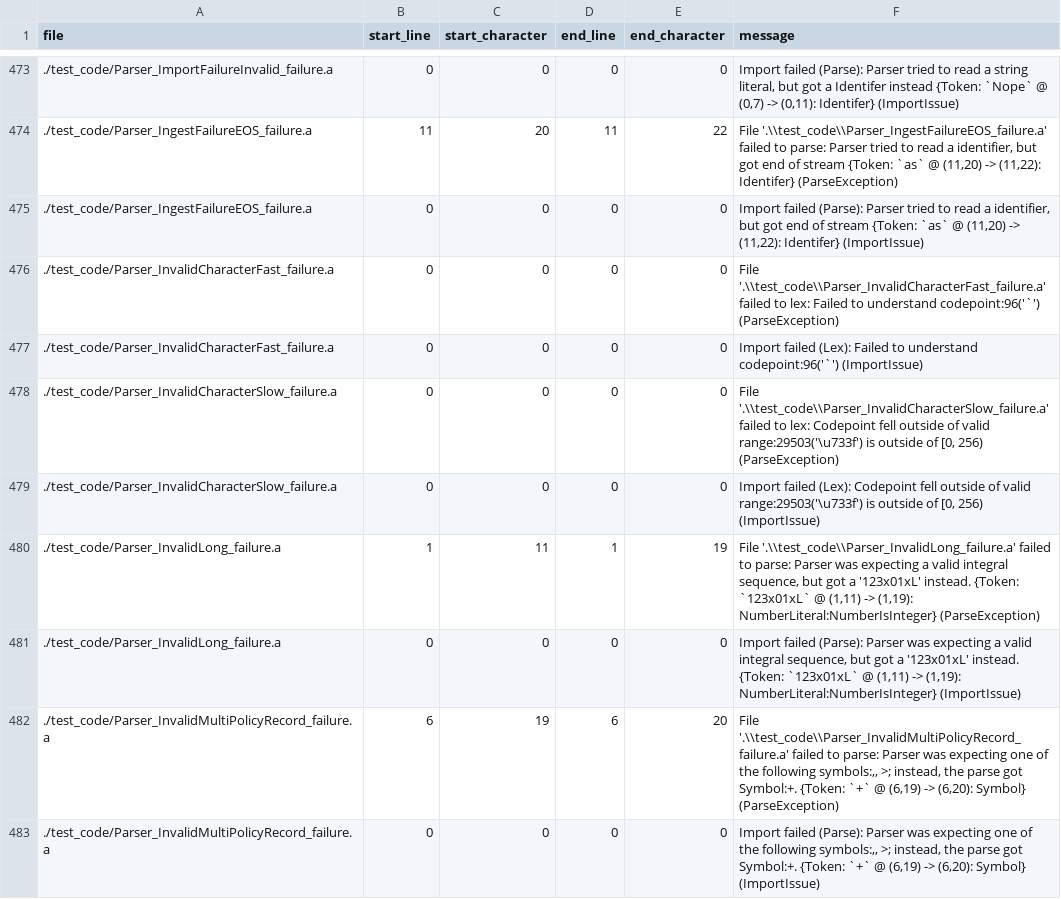
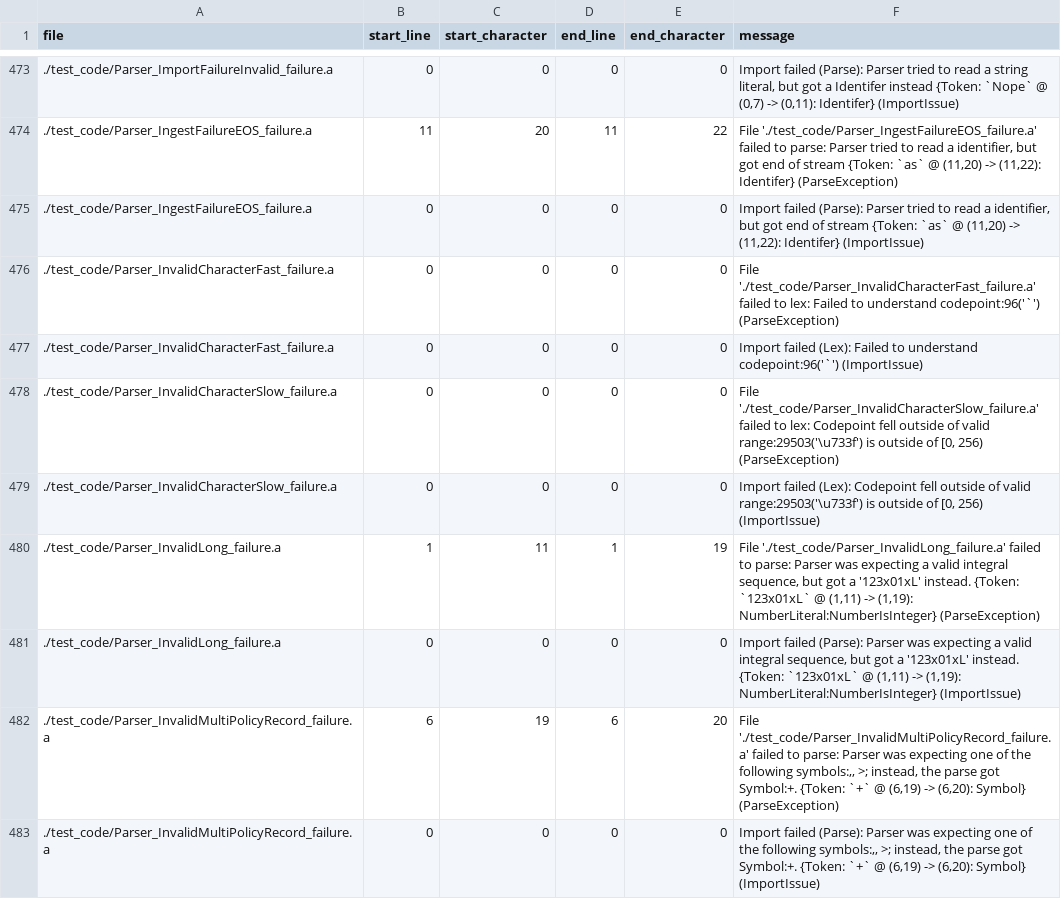
Before and after one commit to mathgladiator/adama-lang, a CSV file: core/error-messages.csv, drawn as a sheet; only a part is shown, gaps mark what is left out; the diff covers the shown part only.

```diff
--- a/core/error-messages.csv
+++ b/core/error-messages.csv
@@ -473,11 +473,11 @@ file,start_line,start_character,end_line,end_character,message
 ./test_code/Parser_ImportFailureInvalid_failure.a,0,0,0,0,"Import failed (Parse): Parser tried to read a string literal, but got a Identifer instead {Token: `Nope` @ (0,7) -> (0,11): Identifer} (ImportIssue)"
-./test_code/Parser_IngestFailureEOS_failure.a,11,20,11,22,"File '.\\test_code\\Parser_IngestFailureEOS_failure.a' failed to parse: Parser tried to read a identifier, but got end of stream {Token: `as` @ (11,20) -> (11,22): Identifer} (ParseException)"
+./test_code/Parser_IngestFailureEOS_failure.a,11,20,11,22,"File './test_code/Parser_IngestFailureEOS_failure.a' failed to parse: Parser tried to read a identifier, but got end of stream {Token: `as` @ (11,20) -> (11,22): Identifer} (ParseException)"
 ./test_code/Parser_IngestFailureEOS_failure.a,0,0,0,0,"Import failed (Parse): Parser tried to read a identifier, but got end of stream {Token: `as` @ (11,20) -> (11,22): Identifer} (ImportIssue)"
-./test_code/Parser_InvalidCharacterFast_failure.a,0,0,0,0,"File '.\\test_code\\Parser_InvalidCharacterFast_failure.a' failed to lex: Failed to understand codepoint:96('`') (ParseException)"
+./test_code/Parser_InvalidCharacterFast_failure.a,0,0,0,0,"File './test_code/Parser_InvalidCharacterFast_failure.a' failed to lex: Failed to understand codepoint:96('`') (ParseException)"
 ./test_code/Parser_InvalidCharacterFast_failure.a,0,0,0,0,"Import failed (Lex): Failed to understand codepoint:96('`') (ImportIssue)"
-./test_code/Parser_InvalidCharacterSlow_failure.a,0,0,0,0,"File '.\\test_code\\Parser_InvalidCharacterSlow_failure.a' failed to lex: Codepoint fell outside of valid range:29503('\u733f') is outside of [0, 256) (ParseException)"
+./test_code/Parser_InvalidCharacterSlow_failure.a,0,0,0,0,"File './test_code/Parser_InvalidCharacterSlow_failure.a' failed to lex: Codepoint fell outside of valid range:29503('\u733f') is outside of [0, 256) (ParseException)"
 ./test_code/Parser_InvalidCharacterSlow_failure.a,0,0,0,0,"Import failed (Lex): Codepoint fell outside of valid range:29503('\u733f') is outside of [0, 256) (ImportIssue)"
-./test_code/Parser_InvalidLong_failure.a,1,11,1,19,"File '.\\test_code\\Parser_InvalidLong_failure.a' failed to parse: Parser was expecting a valid integral sequence, but got a '123x01xL' instead. {Token: `123x01xL` @ (1,11) -> (1,19): NumberLiteral:NumberIsInteger} (ParseException)"
+./test_code/Parser_InvalidLong_failure.a,1,11,1,19,"File './test_code/Parser_InvalidLong_failure.a' failed to parse: Parser was expecting a valid integral sequence, but got a '123x01xL' instead. {Token: `123x01xL` @ (1,11) -> (1,19): NumberLiteral:NumberIsInteger} (ParseException)"
 ./test_code/Parser_InvalidLong_failure.a,0,0,0,0,"Import failed (Parse): Parser was expecting a valid integral sequence, but got a '123x01xL' instead. {Token: `123x01xL` @ (1,11) -> (1,19): NumberLiteral:NumberIsInteger} (ImportIssue)"
-./test_code/Parser_InvalidMultiPolicyRecord_failure.a,6,19,6,20,"File '.\\test_code\\Parser_InvalidMultiPolicyRecord_failure.a' failed to parse: Parser was expecting one of the following symbols:,, >; instead, the parse got Symbol:+. {Token: `+` @ (6,19) -> (6,20): Symbol} (ParseException)"
+./test_code/Parser_InvalidMultiPolicyRecord_failure.a,6,19,6,20,"File './test_code/Parser_InvalidMultiPolicyRecord_failure.a' failed to parse: Parser was expecting one of the following symbols:,, >; instead, the parse got Symbol:+. {Token: `+` @ (6,19) -> (6,20): Symbol} (ParseException)"
 ./test_code/Parser_InvalidMultiPolicyRecord_failure.a,0,0,0,0,"Import failed (Parse): Parser was expecting one of the following symbols:,, >; instead, the parse got Symbol:+. {Token: `+` @ (6,19) -> (6,20): Symbol} (ImportIssue)"
```
Also changed, not shown: 46 edited cells elsewhere in this file, 50 other files.
